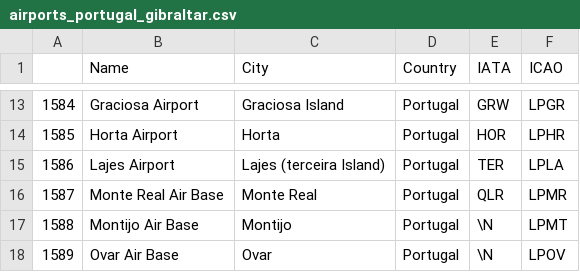
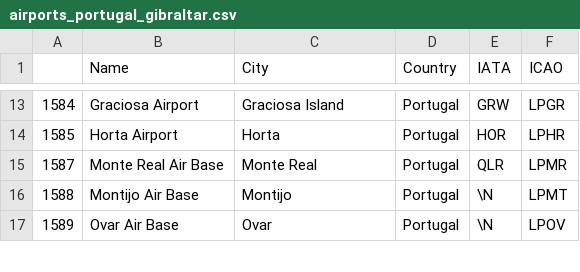
Before and after one commit to JParzival/metar_parser, a CSV file: data/airports_portugal_gibraltar.csv, drawn as a sheet; only a part is shown, gaps mark what is left out; the diff names each change by its address in the sheet, - before the commit and + after, or states it on an @@ line.

Commit message:
Añadido italy, arreglado portugal, logging

```diff
--- a/data/airports_portugal_gibraltar.csv
+++ b/data/airports_portugal_gibraltar.csv
-row 15: 1586 | Lajes Airport | Lajes (terceira Island) | Portugal | TER | LPLA
```
Also changed, not shown: 2 other files.
